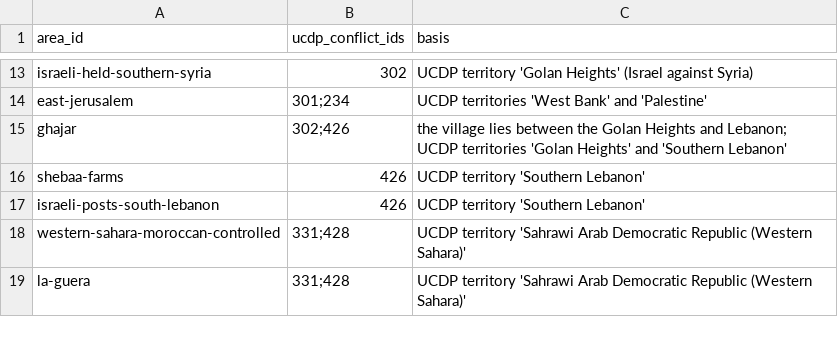
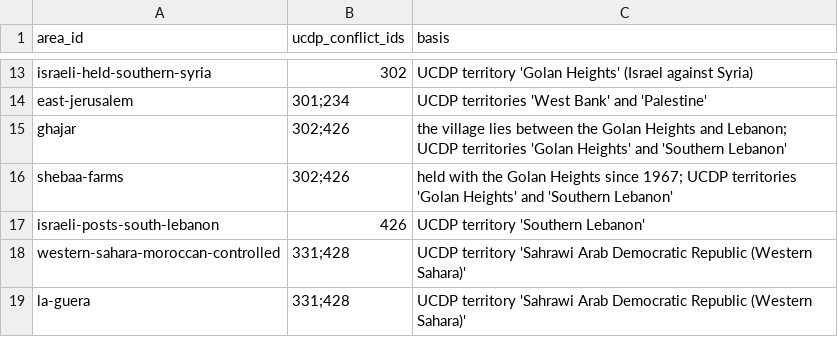
Before and after one commit to uncovering-world/travel-regions-extraction, a CSV file: data/disputed-areas/ucdp-links.csv, drawn as a sheet; only a part is shown, gaps mark what is left out.

```diff
--- a/data/disputed-areas/ucdp-links.csv
+++ b/data/disputed-areas/ucdp-links.csv
@@ -15,3 +15,3 @@ east-jerusalem,301;234,UCDP territories 'West Bank' and 'Palestine'
 ghajar,302;426,the village lies between the Golan Heights and Lebanon; UCDP territories 'Golan Heights' and 'Southern Lebanon'
-shebaa-farms,426,UCDP territory 'Southern Lebanon'
+shebaa-farms,302;426,held with the Golan Heights since 1967; UCDP territories 'Golan Heights' and 'Southern Lebanon'
 israeli-posts-south-lebanon,426,UCDP territory 'Southern Lebanon'
```
Also changed, not shown: experiments/stage1-list/inputs/links.csv, experiments/stage1-list/outputs/gaps.csv, 5 other files.
